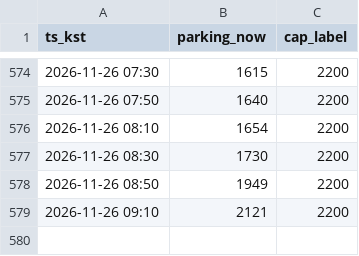
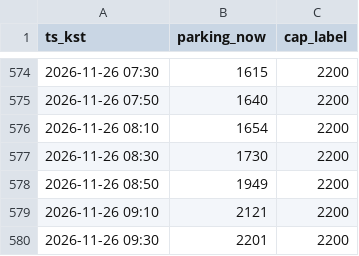
Before and after one commit to kjinwater1-crypto/olpark, a CSV file: rt_log.csv, drawn as a sheet; only a part is shown, gaps mark what is left out.

```diff
--- a/rt_log.csv
+++ b/rt_log.csv
@@ -579 +579,2 @@ ts_kst,parking_now,cap_label
 2026-11-26 09:10,2121,2200
+2026-11-26 09:30,2201,2200
```
